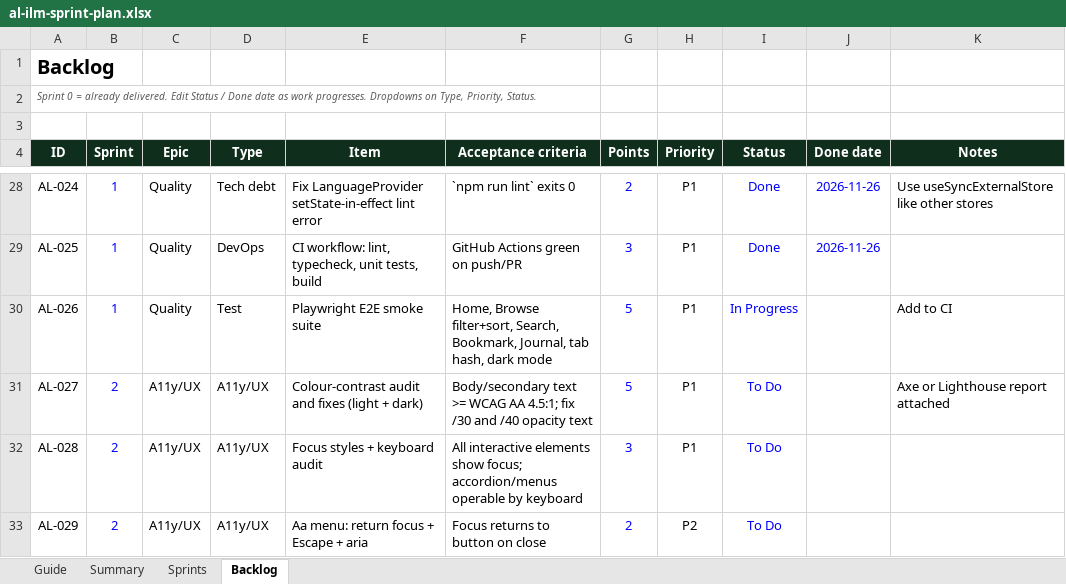
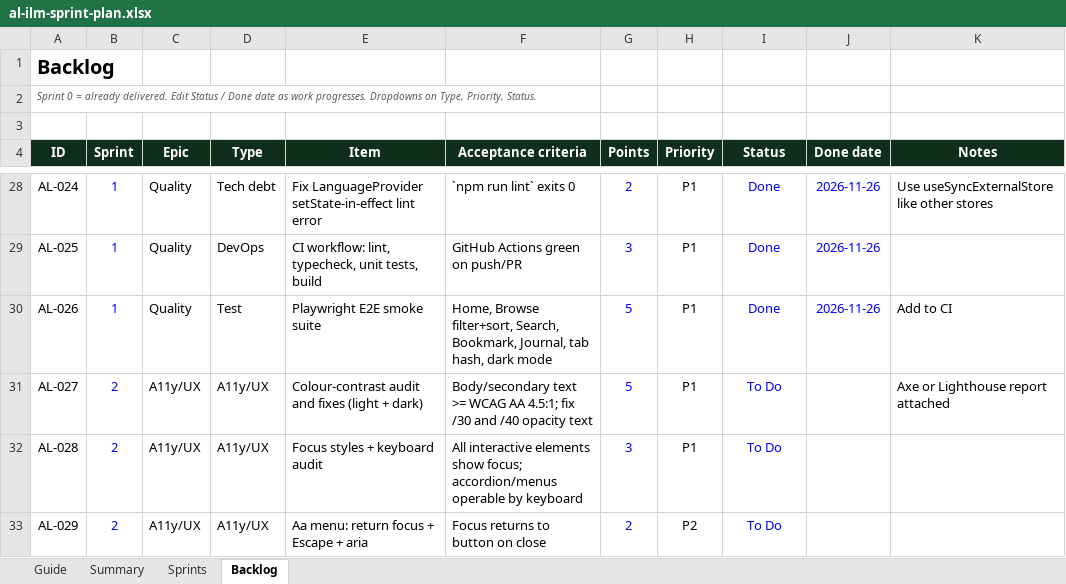
Before and after one commit to FyhexCode/al-ilm, an Excel workbook: docs/al-ilm-sprint-plan.xlsx, sheet Backlog, drawn as a sheet; only a part is shown, gaps mark what is left out; values as stored, in another font and other column widths than the file's, no borders; conditional formats not drawn; the diff names each change by its address in the sheet, - before the commit and + after, or states it on an @@ line.

```diff
--- a/docs/al-ilm-sprint-plan.xlsx (sheet Backlog)
+++ b/docs/al-ilm-sprint-plan.xlsx (sheet Backlog)
-I30 (Status): In Progress
+I30 (Status): Done
-J30 (Done date): (empty)
+J30 (Done date): 2026-11-26
```
Also changed, not shown: 10 other files.
